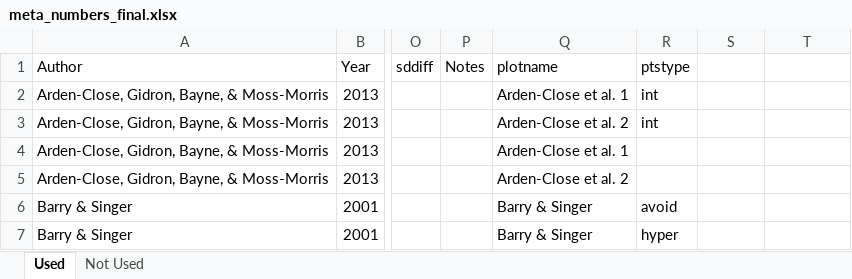
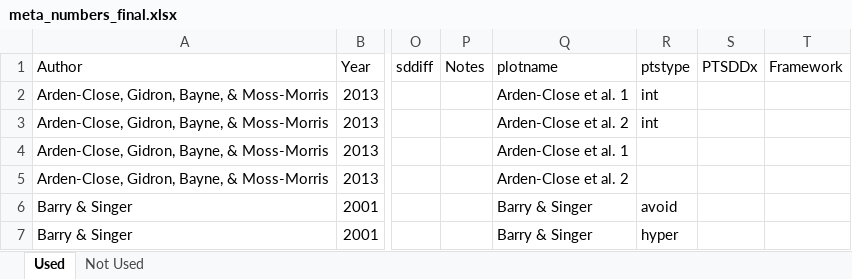
Before and after one commit to doomlab/jeff-meta, an Excel workbook: submission/round 2/meta_numbers_final.xlsx, sheet Used, drawn as a sheet; only a part is shown, gaps mark what is left out; values as stored, in another font and other column widths than the file's, no borders; the diff names each change by its address in the sheet, - before the commit and + after, or states it on an @@ line.

```diff
--- a/submission/round 2/meta_numbers_final.xlsx (sheet Used)
+++ b/submission/round 2/meta_numbers_final.xlsx (sheet Used)
-S1: (empty)
+S1: PTSDDx
-T1: (empty)
+T1: Framework
```
Also changed, not shown: 3 other files.
